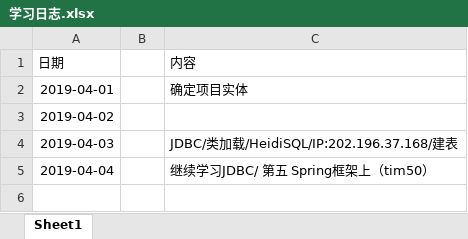
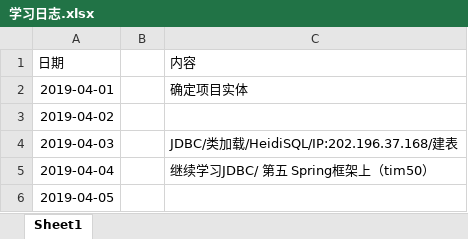
Before and after one commit to ly934060690/OSALS, an Excel workbook: 201708044206张成文/学习日志.xlsx, sheet Sheet1, drawn as a sheet; values as stored, in another font and other column widths than the file's, no borders; the diff names each change by its address in the sheet, - before the commit and + after, or states it on an @@ line.

Commit message:
Update 学习日志.xlsx

```diff
--- a/201708044206张成文/学习日志.xlsx (sheet Sheet1)
+++ b/201708044206张成文/学习日志.xlsx (sheet Sheet1)
+row 6: 2019-04-05
```
